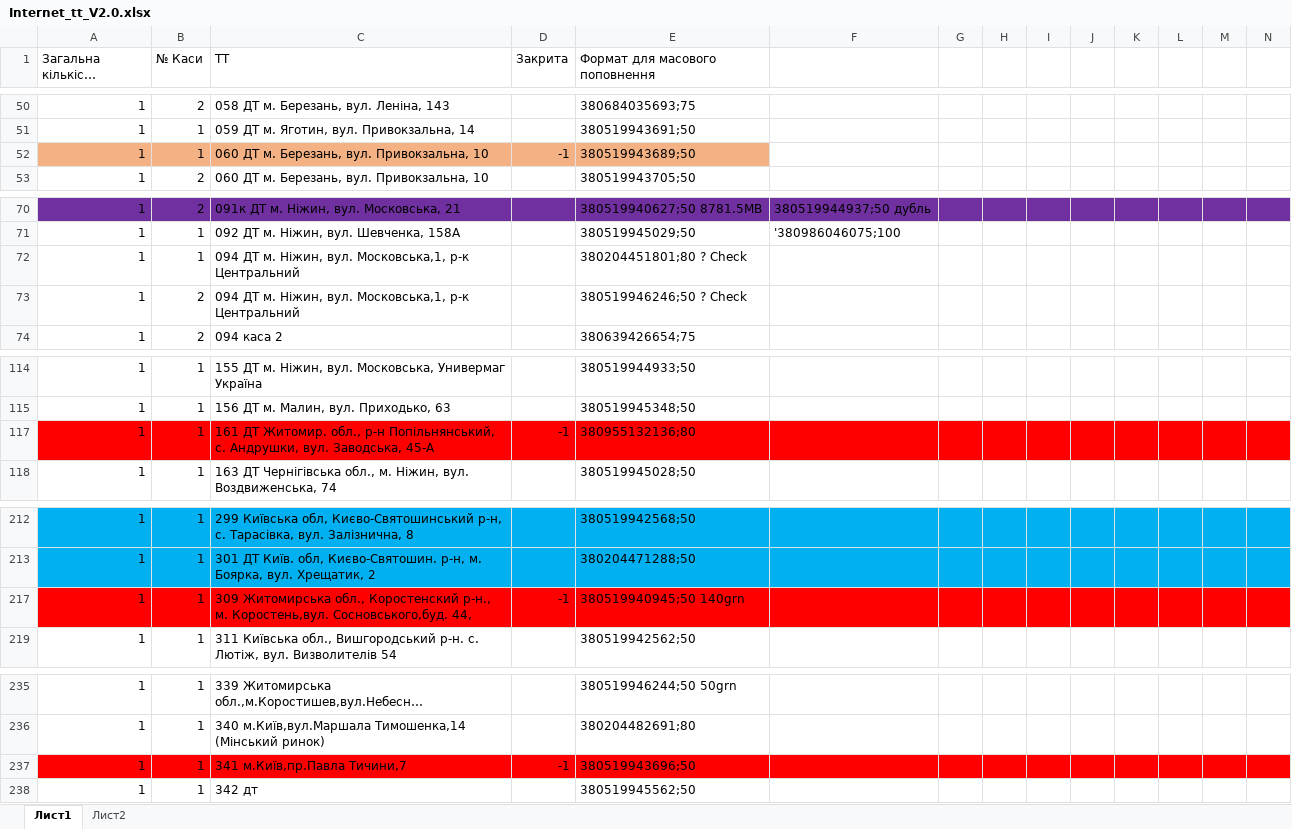
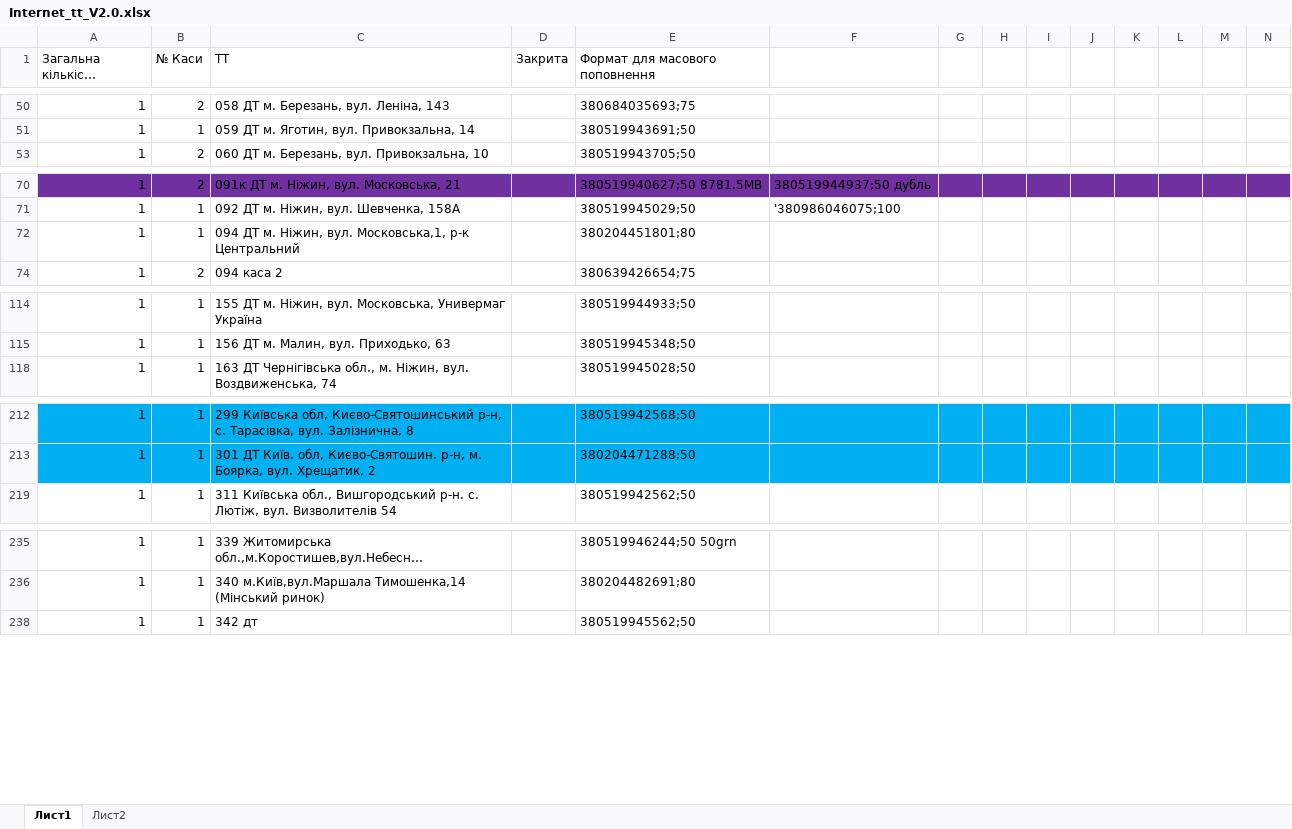
Before and after one commit to Andriyash/GitHub, an Excel workbook: Internet_tt_V2.0.xlsx, sheet Лист1, drawn as a sheet; only a part is shown, gaps mark what is left out; long unchanged cells end in …; values as stored, in another font and other column widths than the file's, no borders; removed rows and columns are numbered as before the commit, all else as after; rows hold the shown columns only; the diff covers the shown part only; the diff names each change by its address in the sheet, - before the commit and + after, or states it on an @@ line.

```diff
--- a/Internet_tt_V2.0.xlsx (sheet Лист1)
+++ b/Internet_tt_V2.0.xlsx (sheet Лист1)
@@ row 52 hidden: 1 | 1 | 060 ДТ м. Березань, вул. Привокзальна, 10 | -1 | 380519943689;50 @@
-E72 (Формат для масового поповнення): 380204451801;80 ? Check
+E72 (Формат для масового поповнення): 380204451801;80
-row 73: 1 | 2 | 094 ДТ м. Ніжин, вул. Московська,1, р-к Центральний |  | 380519946246;50 ? Check
@@ row 117 hidden: 1 | 1 | 161 ДТ Житомир. обл., р-н Попільнянський, с. Андрушки, вул. Заводська, 45-А | -1 | 380955132136;80 @@
@@ row 217 hidden: 1 | 1 | 309 Житомирська обл., Коростенский р-н., м. Коростень,вул. Сосновського,буд. 44, | -1 | 380519940945;50 140grn @@
@@ row 237 hidden: 1 | 1 | 341 м.Київ,пр.Павла Тичини,7 | -1 | 380519943696;50 @@
```
Also changed, not shown: 1 added row, 2 removed rows, 11 hidden or unhidden rows, 9 edited cells and cell formats elsewhere in this sheet, hidden cells.
